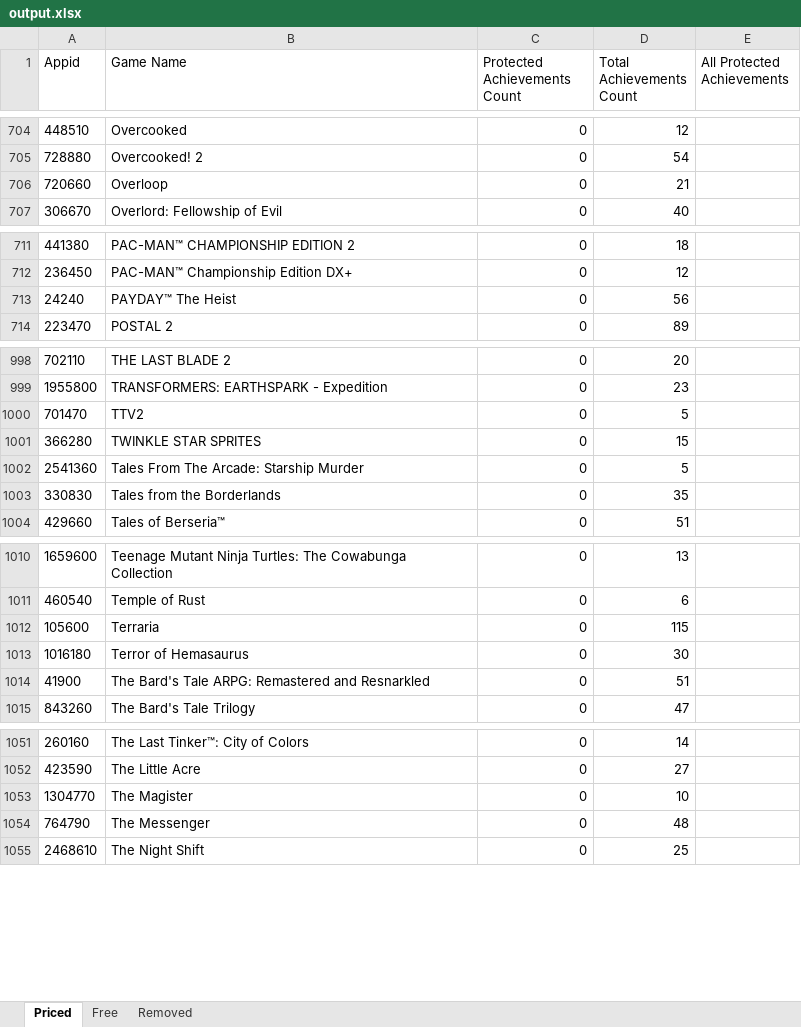
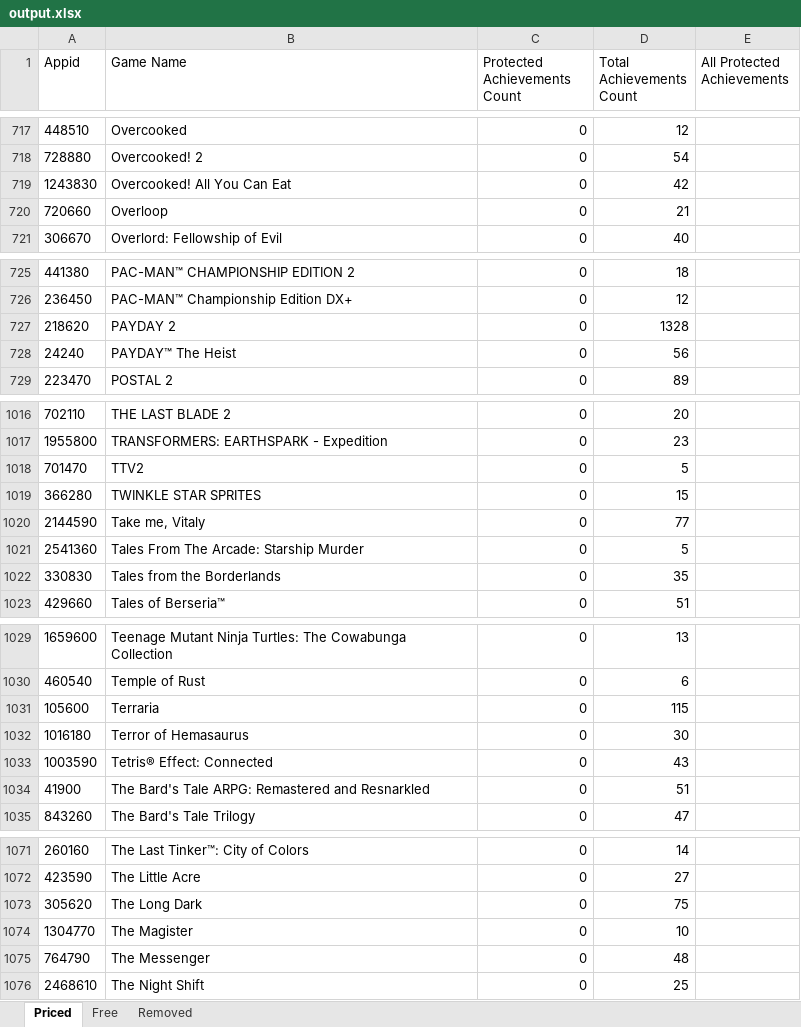
Before and after one commit to rejedai/protected_steam_achievements_info, an Excel workbook: output.xlsx, sheet Priced, drawn as a sheet; only a part is shown, gaps mark what is left out; values as stored, in another font and other column widths than the file's, no borders; the diff covers the shown part only; the diff names each change by its address in the sheet, - before the commit and + after, or states it on an @@ line.

```diff
--- a/output.xlsx (sheet Priced)
+++ b/output.xlsx (sheet Priced)
+row 719: 1243830 | Overcooked! All You Can Eat | 0 | 42
+row 727: 218620 | PAYDAY 2 | 0 | 1328
+row 1020: 2144590 | Take me, Vitaly | 0 | 77
+row 1033: 1003590 | Tetris® Effect: Connected | 0 | 43
+row 1073: 305620 | The Long Dark | 0 | 75
```
Also changed, not shown: 19 added rows elsewhere in this sheet, sheet Free, sheet Removed.
